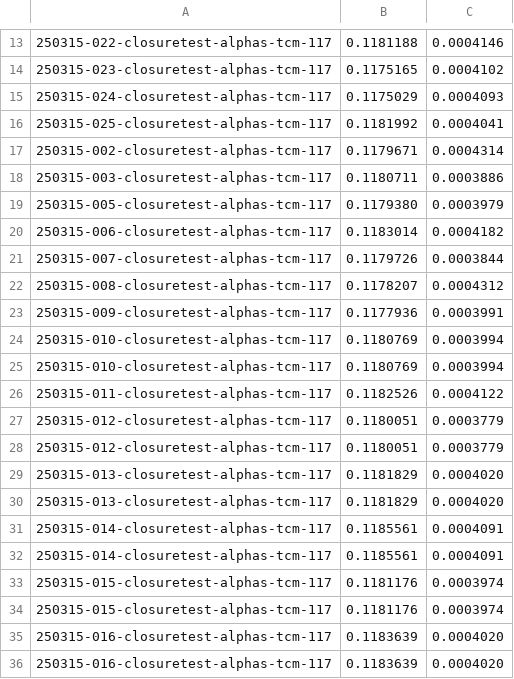
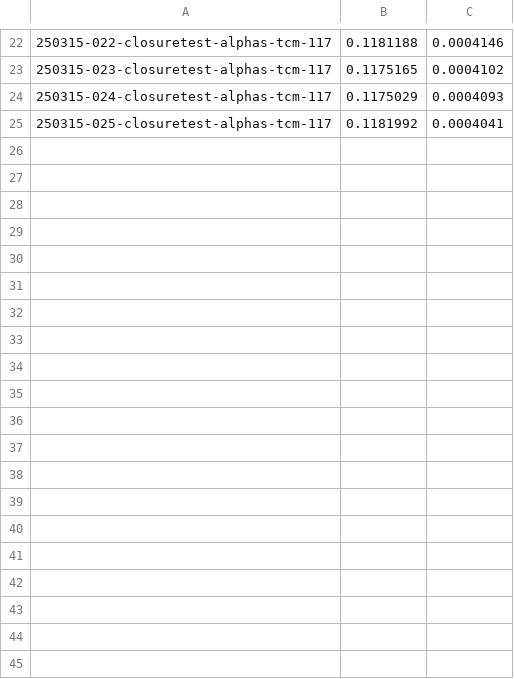
Before and after one commit to RoyStegeman/nnpdf40_alphas, a CSV file: closuretest/results/tcm_nopos_noint_prior117.csv, drawn as a sheet; only a part is shown, gaps mark what is left out; the diff covers the shown part only.

Commit message:
remove repeated entries 0.117 prior results

```diff
--- a/closuretest/results/tcm_nopos_noint_prior117.csv
+++ b/closuretest/results/tcm_nopos_noint_prior117.csv
@@ -16,21 +25 @@
 250315-025-closuretest-alphas-tcm-117,0.1181992,0.0004041
-250315-002-closuretest-alphas-tcm-117,0.1179671,0.0004314
-250315-003-closuretest-alphas-tcm-117,0.1180711,0.0003886
-250315-005-closuretest-alphas-tcm-117,0.1179380,0.0003979
-250315-006-closuretest-alphas-tcm-117,0.1183014,0.0004182
-250315-007-closuretest-alphas-tcm-117,0.1179726,0.0003844
-250315-008-closuretest-alphas-tcm-117,0.1178207,0.0004312
-250315-009-closuretest-alphas-tcm-117,0.1177936,0.0003991
-250315-010-closuretest-alphas-tcm-117,0.1180769,0.0003994
-250315-010-closuretest-alphas-tcm-117,0.1180769,0.0003994
-250315-011-closuretest-alphas-tcm-117,0.1182526,0.0004122
-250315-012-closuretest-alphas-tcm-117,0.1180051,0.0003779
-250315-012-closuretest-alphas-tcm-117,0.1180051,0.0003779
-250315-013-closuretest-alphas-tcm-117,0.1181829,0.0004020
-250315-013-closuretest-alphas-tcm-117,0.1181829,0.0004020
-250315-014-closuretest-alphas-tcm-117,0.1185561,0.0004091
-250315-014-closuretest-alphas-tcm-117,0.1185561,0.0004091
-250315-015-closuretest-alphas-tcm-117,0.1181176,0.0003974
-250315-015-closuretest-alphas-tcm-117,0.1181176,0.0003974
-250315-016-closuretest-alphas-tcm-117,0.1183639,0.0004020
-250315-016-closuretest-alphas-tcm-117,0.1183639,0.0004020
```
Also changed, not shown: 34 removed rows and 2 moved rows elsewhere in this file.
